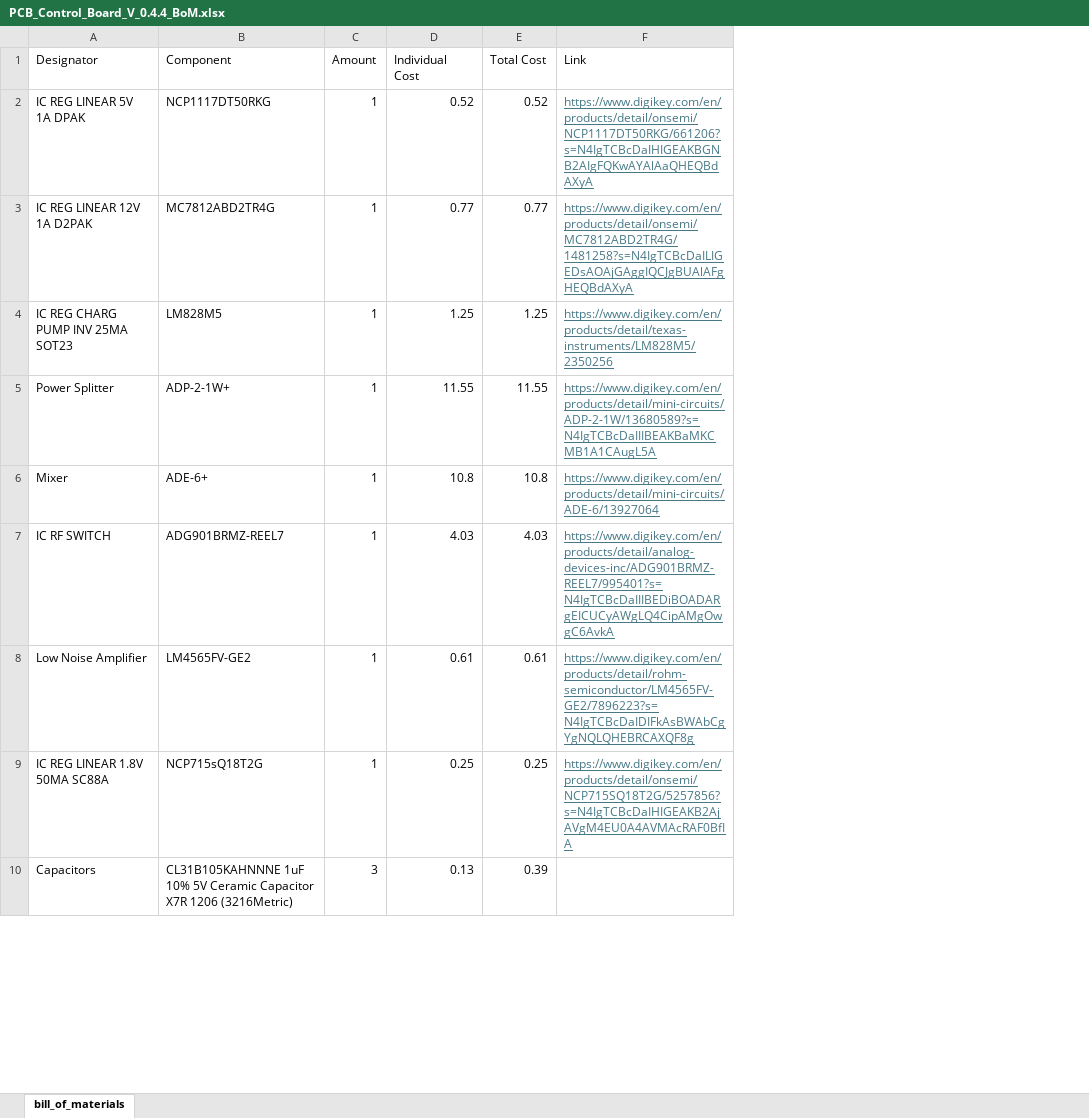
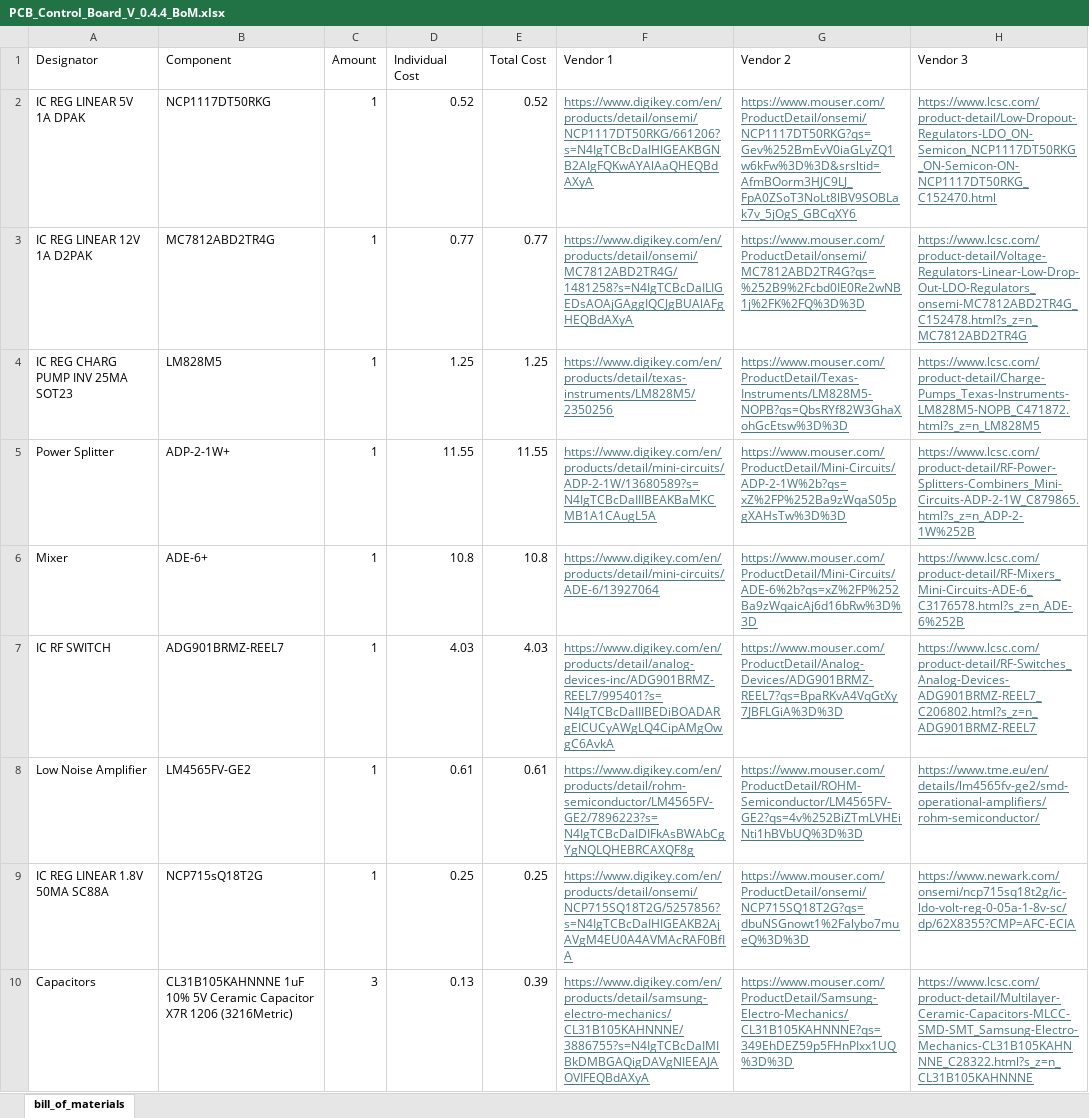
Before and after one commit to ARTS-Laboratory/Compact-NMR, an Excel workbook: System_development/Van-Hove/PCB_design/NMR Control Board V 0.4.4/PCB_Control_Board_V_0.4.4_BoM.xlsx, sheet bill_of_materials, drawn as a sheet; only a part is shown; values as stored, in another font and other column widths than the file's, no borders; the diff covers the shown part only; the diff names each change by its address in the sheet, - before the commit and + after, or states it on an @@ line.

Commit message:
Updated BoM

```diff
--- a/System_development/Van-Hove/PCB_design/NMR Control Board V 0.4.4/PCB_Control_Board_V_0.4.4_BoM.xlsx (sheet bill_of_materials)
+++ b/System_development/Van-Hove/PCB_design/NMR Control Board V 0.4.4/PCB_Control_Board_V_0.4.4_BoM.xlsx (sheet bill_of_materials)
+column G (Vendor 2), rows 2-10: https://www.mouser.com/ProductDetail/onsemi/NCP1117DT50RKG?qs=Gev%252BmEvV0iaGLyZQ1w6kFw%3D%3D&srsltid=AfmBOorm3HJC9LJ_FpA0ZSoT3NoLt8lBV9SOBLak7v_5jOgS_GBCqXY6 | https://www.mouser.com/ProductDetail/onsemi/MC7812ABD2TR4G?qs=%252B9%2Fcbd0IE0Re2wNB1j%2FK%2FQ%3D%3D | https://www.mouser.com/ProductDetail/Texas-Instruments/LM828M5-NOPB?qs=QbsRYf82W3GhaXohGcEtsw%3D%3D | https://www.mouser.com/ProductDetail/Mini-Circuits/ADP-2-1W%2b?qs=xZ%2FP%252Ba9zWqaS05pgXAHsTw%3D%3D | https://www.mouser.com/ProductDetail/Mini-Circuits/ADE-6%2b?qs=xZ%2FP%252Ba9zWqaicAj6d16bRw%3D%3D | https://www.mouser.com/ProductDetail/Analog-Devices/ADG901BRMZ-REEL7?qs=BpaRKvA4VqGtXy7JBFLGiA%3D%3D | https://www.mouser.com/ProductDetail/ROHM-Semiconductor/LM4565FV-GE2?qs=4v%252BiZTmLVHEiNti1hBVbUQ%3D%3D | https://www.mouser.com/ProductDetail/onsemi/NCP715SQ18T2G?qs=dbuNSGnowt1%2Falybo7mueQ%3D%3D | https://www.mouser.com/ProductDetail/Samsung-Electro-Mechanics/CL31B105KAHNNNE?qs=349EhDEZ59p5FHnPIxx1UQ%3D%3D
+column H (Vendor 3), rows 2-10: https://www.lcsc.com/product-detail/Low-Dropout-Regulators-LDO_ON-Semicon_NCP1117DT50RKG_ON-Semicon-ON-NCP1117DT50RKG_C152470.html | https://www.lcsc.com/product-detail/Voltage-Regulators-Linear-Low-Drop-Out-LDO-Regulators_onsemi-MC7812ABD2TR4G_C152478.html?s_z=n_MC7812ABD2TR4G | https://www.lcsc.com/product-detail/Charge-Pumps_Texas-Instruments-LM828M5-NOPB_C471872.html?s_z=n_LM828M5 | https://www.lcsc.com/product-detail/RF-Power-Splitters-Combiners_Mini-Circuits-ADP-2-1W_C879865.html?s_z=n_ADP-2-1W%252B | https://www.lcsc.com/product-detail/RF-Mixers_Mini-Circuits-ADE-6_C3176578.html?s_z=n_ADE-6%252B | https://www.lcsc.com/product-detail/RF-Switches_Analog-Devices-ADG901BRMZ-REEL7_C206802.html?s_z=n_ADG901BRMZ-REEL7 | https://www.tme.eu/en/details/lm4565fv-ge2/smd-operational-amplifiers/rohm-semiconductor/ | https://www.newark.com/onsemi/ncp715sq18t2g/ic-ldo-volt-reg-0-05a-1-8v-sc/dp/62X8355?CMP=AFC-ECIA | https://www.lcsc.com/product-detail/Multilayer-Ceramic-Capacitors-MLCC-SMD-SMT_Samsung-Electro-Mechanics-CL31B105KAHNNNE_C28322.html?s_z=n_CL31B105KAHNNNE
-F1: Link
+F1: Vendor 1
-F10 (Vendor 1): (empty)
+F10 (Vendor 1): https://www.digikey.com/en/products/detail/samsung-electro-mechanics/CL31B105KAHNNNE/3886755?s=N4IgTCBcDaIMIBkDMBGAQigDAVgNIEEAJAOVIFEQBdAXyA
```
Also changed, not shown: 8 edited cells elsewhere in this sheet.
